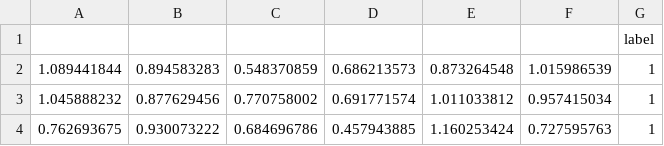
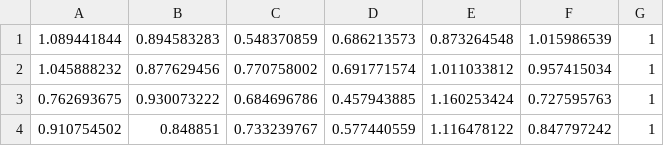
Before and after one commit to chenCL667/Data-for-test, a CSV file: cartservice pod.csv, drawn as a sheet; only a part is shown; the shorter side is filled out with more unchanged rows; the diff names each change by its address in the sheet, - before the commit and + after, or states it on an @@ line.

Commit message:
Update cartservice pod.csv

```diff
--- a/cartservice pod.csv
+++ b/cartservice pod.csv
-row 1:  |  |  |  |  |  | label
```
